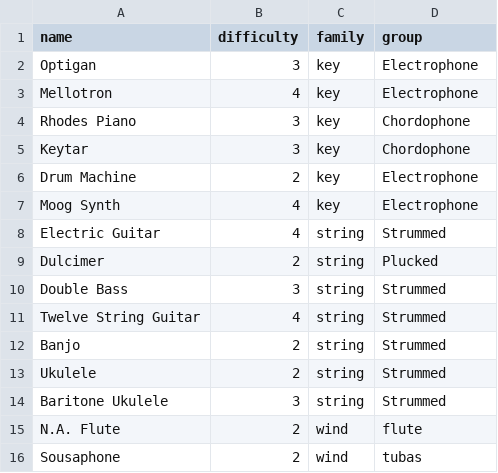
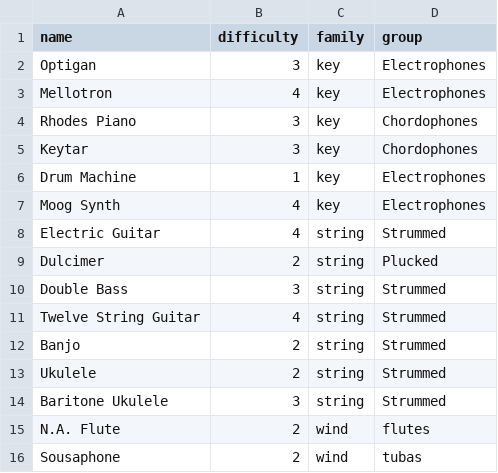
Before and after one commit to jaboone/100-things_interactive, a CSV file: instruments-northAmerica.csv, drawn as a sheet.

```diff
--- a/instruments-northAmerica.csv
+++ b/instruments-northAmerica.csv
@@ -1,8 +1,8 @@
 name,difficulty,family,group
-Optigan,3,key,Electrophone
-Mellotron,4,key,Electrophone
-Rhodes Piano,3,key,Chordophone
-Keytar,3,key,Chordophone
-Drum Machine,2,key,Electrophone
-Moog Synth,4,key,Electrophone
+Optigan,3,key,Electrophones
+Mellotron,4,key,Electrophones
+Rhodes Piano,3,key,Chordophones
+Keytar,3,key,Chordophones
+Drum Machine,1,key,Electrophones
+Moog Synth,4,key,Electrophones
 Electric Guitar,4,string,Strummed
@@ -14,3 +14,3 @@ Ukulele,2,string,Strummed
 Baritone Ukulele,3,string,Strummed
-N.A. Flute,2,wind,flute
+N.A. Flute,2,wind,flutes
 Sousaphone,2,wind,tubas
```
Also changed, not shown: instruments-centralAmerica.csv, instruments-china.csv, 8 other files.
